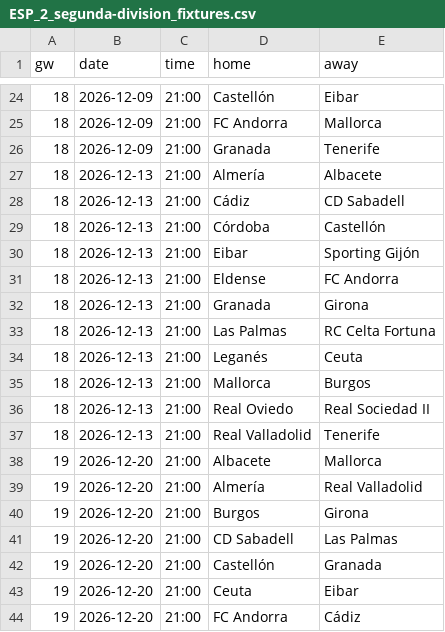
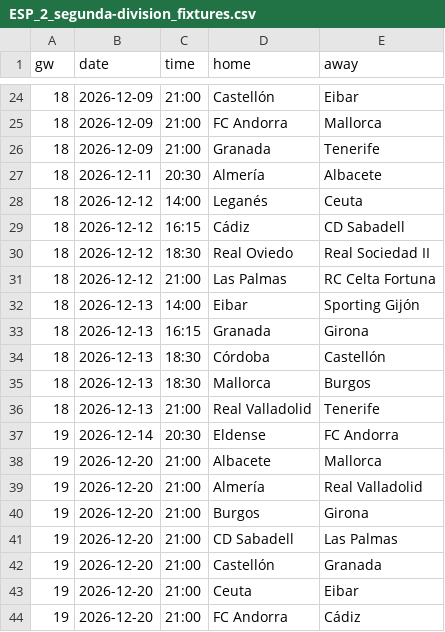
Before and after one commit to cespaguar-afk/predix-sports, a CSV file: feeds/ESP_2_segunda-division_fixtures.csv, drawn as a sheet; only a part is shown, gaps mark what is left out.

```diff
--- a/feeds/ESP_2_segunda-division_fixtures.csv
+++ b/feeds/ESP_2_segunda-division_fixtures.csv
@@ -26,13 +26,13 @@ gw,date,time,home,away
 18,2026-12-09,21:00,Granada,Tenerife
-18,2026-12-13,21:00,Almería,Albacete
-18,2026-12-13,21:00,Cádiz,CD Sabadell
-18,2026-12-13,21:00,Córdoba,Castellón
-18,2026-12-13,21:00,Eibar,Sporting Gijón
-18,2026-12-13,21:00,Eldense,FC Andorra
-18,2026-12-13,21:00,Granada,Girona
-18,2026-12-13,21:00,Las Palmas,RC Celta Fortuna
-18,2026-12-13,21:00,Leganés,Ceuta
-18,2026-12-13,21:00,Mallorca,Burgos
-18,2026-12-13,21:00,Real Oviedo,Real Sociedad II
+18,2026-12-11,20:30,Almería,Albacete
+18,2026-12-12,14:00,Leganés,Ceuta
+18,2026-12-12,16:15,Cádiz,CD Sabadell
+18,2026-12-12,18:30,Real Oviedo,Real Sociedad II
+18,2026-12-12,21:00,Las Palmas,RC Celta Fortuna
+18,2026-12-13,14:00,Eibar,Sporting Gijón
+18,2026-12-13,16:15,Granada,Girona
+18,2026-12-13,18:30,Córdoba,Castellón
+18,2026-12-13,18:30,Mallorca,Burgos
 18,2026-12-13,21:00,Real Valladolid,Tenerife
+19,2026-12-14,20:30,Eldense,FC Andorra
 19,2026-12-20,21:00,Albacete,Mallorca
```
Also changed, not shown: feeds/UEFA_1_champions-league_fixtures.csv, feeds/UEFA_1_champions-league_results.csv, 4 other files.
